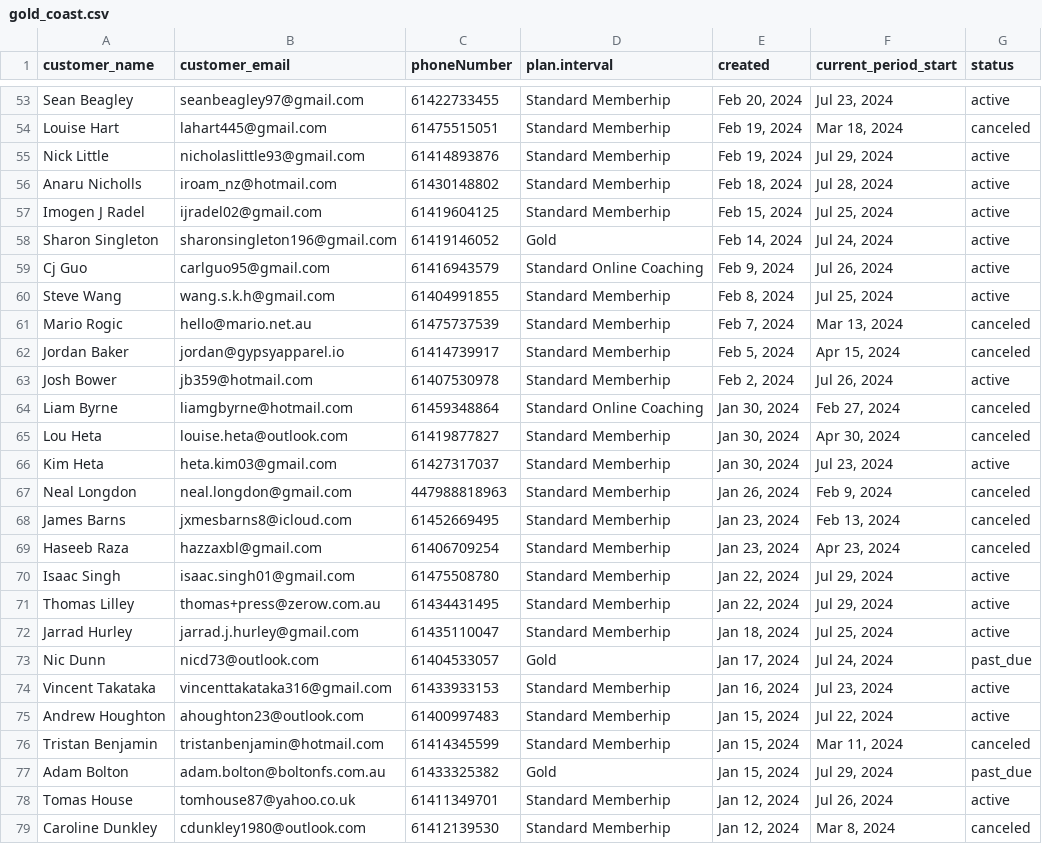
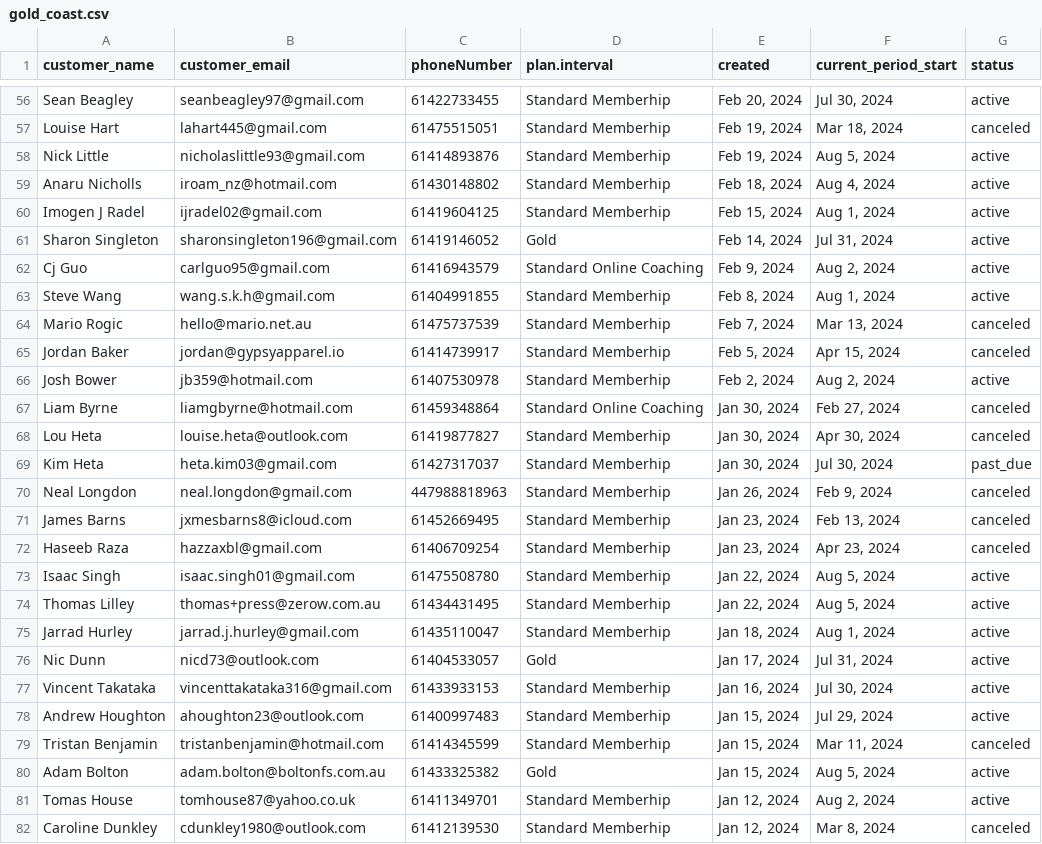
Before and after one commit to mkingopng/ZeroW, a CSV file: src/gold_coast.csv, drawn as a sheet; only a part is shown, gaps mark what is left out; the diff covers the shown part only.

```diff
--- a/src/gold_coast.csv
+++ b/src/gold_coast.csv
@@ -53,15 +56,15 @@
-"Sean Beagley","seanbeagley97@gmail.com","61422733455","Standard Memberhip","Feb 20, 2024","Jul 23, 2024","active"
+"Sean Beagley","seanbeagley97@gmail.com","61422733455","Standard Memberhip","Feb 20, 2024","Jul 30, 2024","active"
 "Louise Hart","lahart445@gmail.com","61475515051","Standard Memberhip","Feb 19, 2024","Mar 18, 2024","canceled"
-"Nick Little","nicholaslittle93@gmail.com","61414893876","Standard Memberhip","Feb 19, 2024","Jul 29, 2024","active"
-"Anaru Nicholls","iroam_nz@hotmail.com","61430148802","Standard Memberhip","Feb 18, 2024","Jul 28, 2024","active"
-"Imogen J Radel","ijradel02@gmail.com","61419604125","Standard Memberhip","Feb 15, 2024","Jul 25, 2024","active"
-"Sharon Singleton","sharonsingleton196@gmail.com","61419146052","Gold","Feb 14, 2024","Jul 24, 2024","active"
-"Cj Guo","carlguo95@gmail.com","61416943579","Standard Online Coaching","Feb 9, 2024","Jul 26, 2024","active"
-"Steve Wang","wang.s.k.h@gmail.com","61404991855","Standard Memberhip","Feb 8, 2024","Jul 25, 2024","active"
+"Nick Little","nicholaslittle93@gmail.com","61414893876","Standard Memberhip","Feb 19, 2024","Aug 5, 2024","active"
+"Anaru Nicholls","iroam_nz@hotmail.com","61430148802","Standard Memberhip","Feb 18, 2024","Aug 4, 2024","active"
+"Imogen J Radel","ijradel02@gmail.com","61419604125","Standard Memberhip","Feb 15, 2024","Aug 1, 2024","active"
+"Sharon Singleton","sharonsingleton196@gmail.com","61419146052","Gold","Feb 14, 2024","Jul 31, 2024","active"
+"Cj Guo","carlguo95@gmail.com","61416943579","Standard Online Coaching","Feb 9, 2024","Aug 2, 2024","active"
+"Steve Wang","wang.s.k.h@gmail.com","61404991855","Standard Memberhip","Feb 8, 2024","Aug 1, 2024","active"
 "Mario Rogic","hello@mario.net.au","61475737539","Standard Memberhip","Feb 7, 2024","Mar 13, 2024","canceled"
 "Jordan Baker","jordan@gypsyapparel.io","61414739917","Standard Memberhip","Feb 5, 2024","Apr 15, 2024","canceled"
-"Josh Bower","jb359@hotmail.com","61407530978","Standard Memberhip","Feb 2, 2024","Jul 26, 2024","active"
+"Josh Bower","jb359@hotmail.com","61407530978","Standard Memberhip","Feb 2, 2024","Aug 2, 2024","active"
 "Liam Byrne","liamgbyrne@hotmail.com","61459348864","Standard Online Coaching","Jan 30, 2024","Feb 27, 2024","canceled"
 "Lou Heta","louise.heta@outlook.com","61419877827","Standard Memberhip","Jan 30, 2024","Apr 30, 2024","canceled"
-"Kim Heta","heta.kim03@gmail.com","61427317037","Standard Memberhip","Jan 30, 2024","Jul 23, 2024","active"
+"Kim Heta","heta.kim03@gmail.com","61427317037","Standard Memberhip","Jan 30, 2024","Jul 30, 2024","past_due"
 "Neal Longdon","neal.longdon@gmail.com","447988818963","Standard Memberhip","Jan 26, 2024","Feb 9, 2024","canceled"
@@ -69,11 +72,11 @@
 "Haseeb Raza","hazzaxbl@gmail.com","61406709254","Standard Memberhip","Jan 23, 2024","Apr 23, 2024","canceled"
-"Isaac Singh","isaac.singh01@gmail.com","61475508780","Standard Memberhip","Jan 22, 2024","Jul 29, 2024","active"
-"Thomas Lilley","thomas+press@zerow.com.au","61434431495","Standard Memberhip","Jan 22, 2024","Jul 29, 2024","active"
-"Jarrad Hurley","jarrad.j.hurley@gmail.com","61435110047","Standard Memberhip","Jan 18, 2024","Jul 25, 2024","active"
-"Nic Dunn","nicd73@outlook.com","61404533057","Gold","Jan 17, 2024","Jul 24, 2024","past_due"
-"Vincent Takataka","vincenttakataka316@gmail.com","61433933153","Standard Memberhip","Jan 16, 2024","Jul 23, 2024","active"
-"Andrew Houghton","ahoughton23@outlook.com","61400997483","Standard Memberhip","Jan 15, 2024","Jul 22, 2024","active"
+"Isaac Singh","isaac.singh01@gmail.com","61475508780","Standard Memberhip","Jan 22, 2024","Aug 5, 2024","active"
+"Thomas Lilley","thomas+press@zerow.com.au","61434431495","Standard Memberhip","Jan 22, 2024","Aug 5, 2024","active"
+"Jarrad Hurley","jarrad.j.hurley@gmail.com","61435110047","Standard Memberhip","Jan 18, 2024","Aug 1, 2024","active"
+"Nic Dunn","nicd73@outlook.com","61404533057","Gold","Jan 17, 2024","Jul 31, 2024","active"
+"Vincent Takataka","vincenttakataka316@gmail.com","61433933153","Standard Memberhip","Jan 16, 2024","Jul 30, 2024","active"
+"Andrew Houghton","ahoughton23@outlook.com","61400997483","Standard Memberhip","Jan 15, 2024","Jul 29, 2024","active"
 "Tristan Benjamin","tristanbenjamin@hotmail.com","61414345599","Standard Memberhip","Jan 15, 2024","Mar 11, 2024","canceled"
-"Adam Bolton","adam.bolton@boltonfs.com.au","61433325382","Gold","Jan 15, 2024","Jul 29, 2024","past_due"
-"Tomas House","tomhouse87@yahoo.co.uk","61411349701","Standard Memberhip","Jan 12, 2024","Jul 26, 2024","active"
+"Adam Bolton","adam.bolton@boltonfs.com.au","61433325382","Gold","Jan 15, 2024","Aug 5, 2024","active"
+"Tomas House","tomhouse87@yahoo.co.uk","61411349701","Standard Memberhip","Jan 12, 2024","Aug 2, 2024","active"
 "Caroline Dunkley","cdunkley1980@outlook.com","61412139530","Standard Memberhip","Jan 12, 2024","Mar 8, 2024","canceled"
```
Also changed, not shown: 3 added rows and 101 edited cells elsewhere in this file, src/brisbane.csv, src/cairns.csv, 5 other files.
